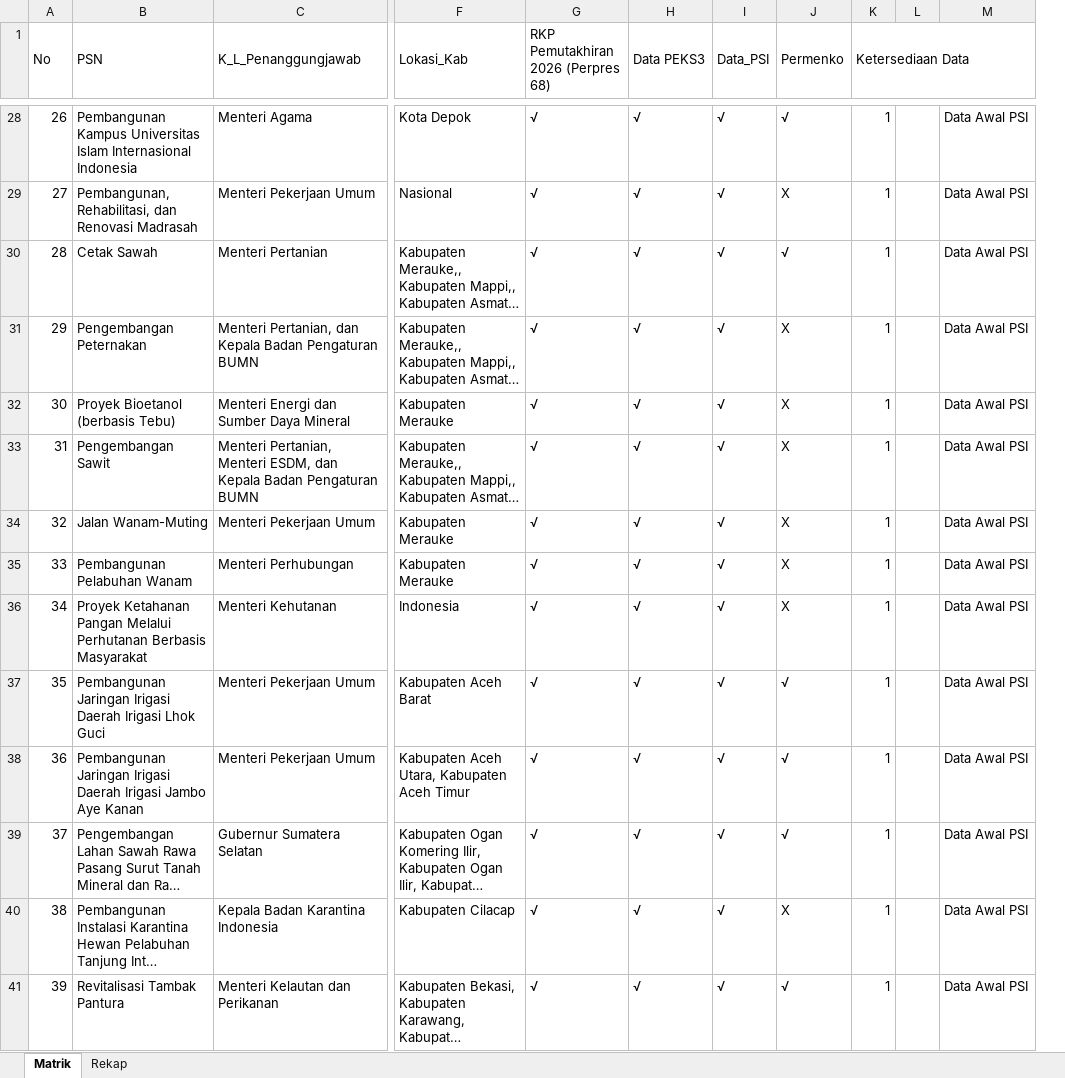
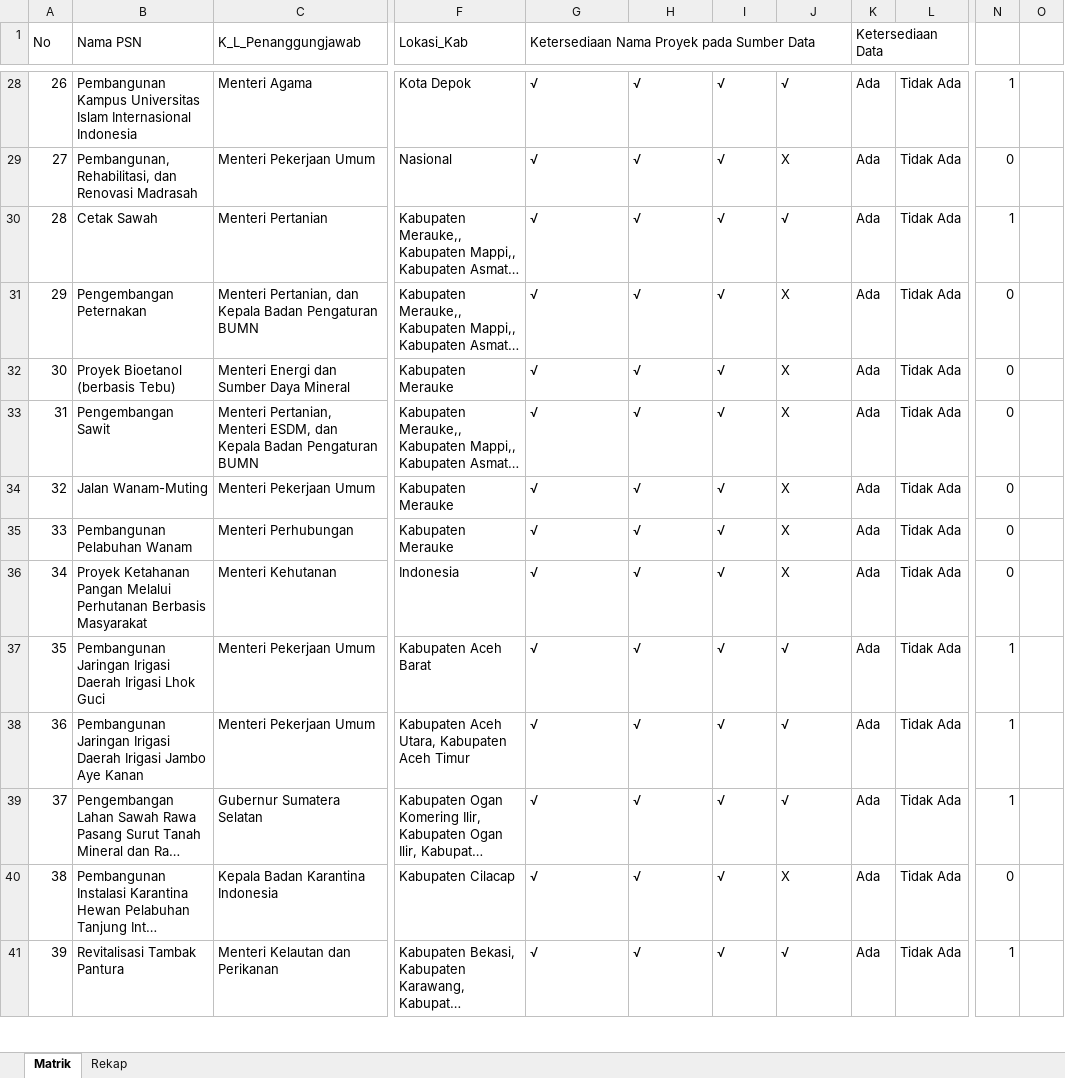
Before and after one commit to bardahood/dashboard-psn, an Excel workbook: database/seeders/data/Matrik_Sandingan_Data_PSN_2026.xlsx, sheet Matrik, drawn as a sheet; only a part is shown, gaps mark what is left out; long unchanged cells end in …; values as stored, in another font and other column widths than the file's, no cell formats; removed rows and columns are numbered as before the commit, all else as after; the diff covers the shown part only; the diff names each change by its address in the sheet, - before the commit and + after, or states it on an @@ line.

```diff
--- a/database/seeders/data/Matrik_Sandingan_Data_PSN_2026.xlsx (sheet Matrik)
+++ b/database/seeders/data/Matrik_Sandingan_Data_PSN_2026.xlsx (sheet Matrik)
-column L, empty
-column M, rows 28-41: all Data Awal PSI
+column L, rows 28-41: all Tidak Ada
+column N, rows 28-41: 1 | 0 | 1 | 0 | 0 | 0 | 0 | 0 | 0 | 1 | 1 | 1 | 0 | 1
@@ column O unhidden, empty @@
-B1: PSN
+B1: Nama PSN
-G1: RKP Pemutakhiran 2026 (Perpres 68)
+G1: Ketersediaan Nama Proyek pada Sumber Data
-G1:G2 merged
+G1:J1 merged
-H1: Data PEKS3
+H1: (empty)
-H1:H2 merged
-I1: Data_PSI
+I1: (empty)
-I1:I2 merged
-J1: Permenko
+J1: (empty)
-J1:J2 merged
-K28:K41 (Ketersediaan Data): 1
+K28:K41 (Ketersediaan Data): Ada
```
Also changed, not shown: 42 added rows, 51 removed rows, 429 edited cells and row numbers in column A elsewhere in this sheet, cell formats, 14 other files.
